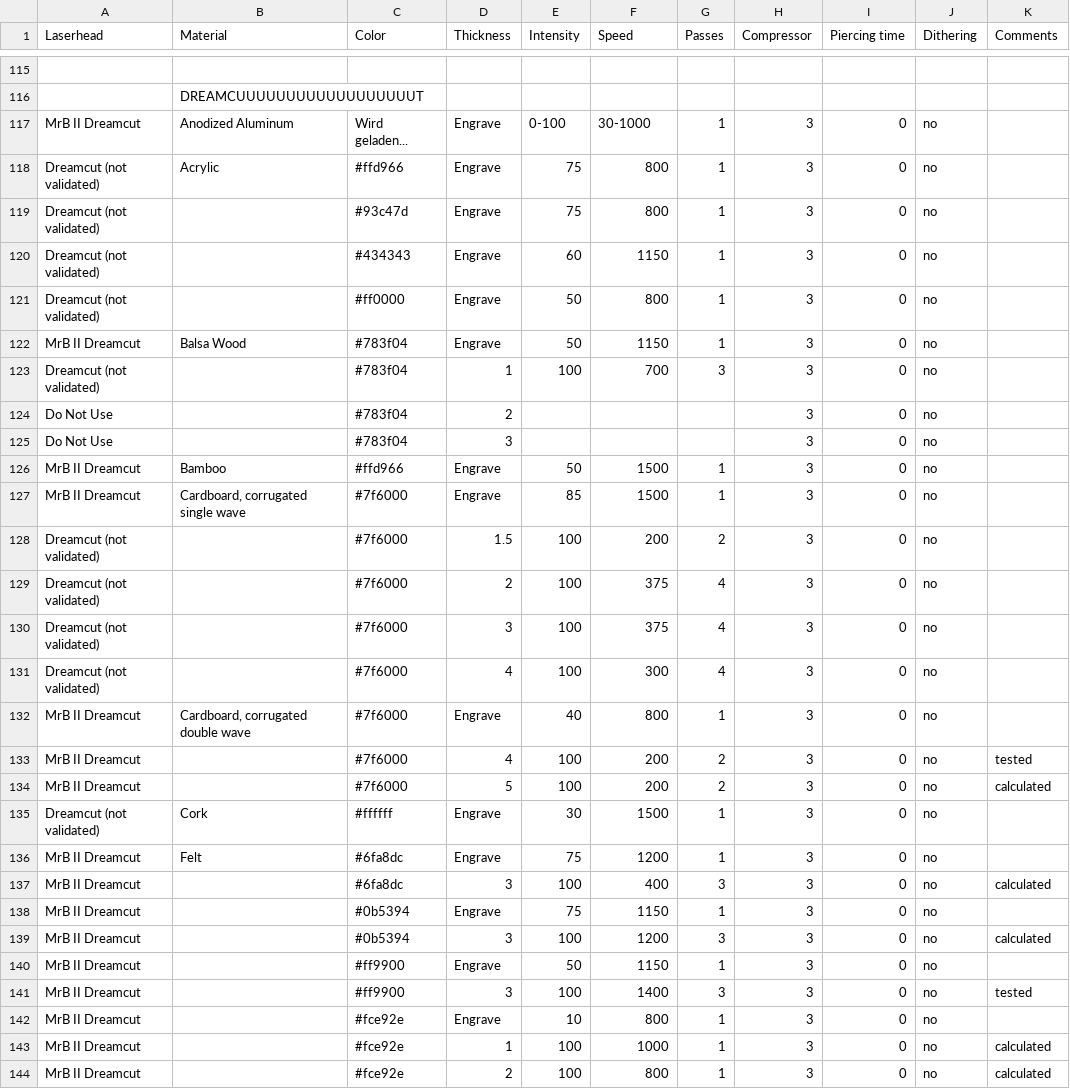
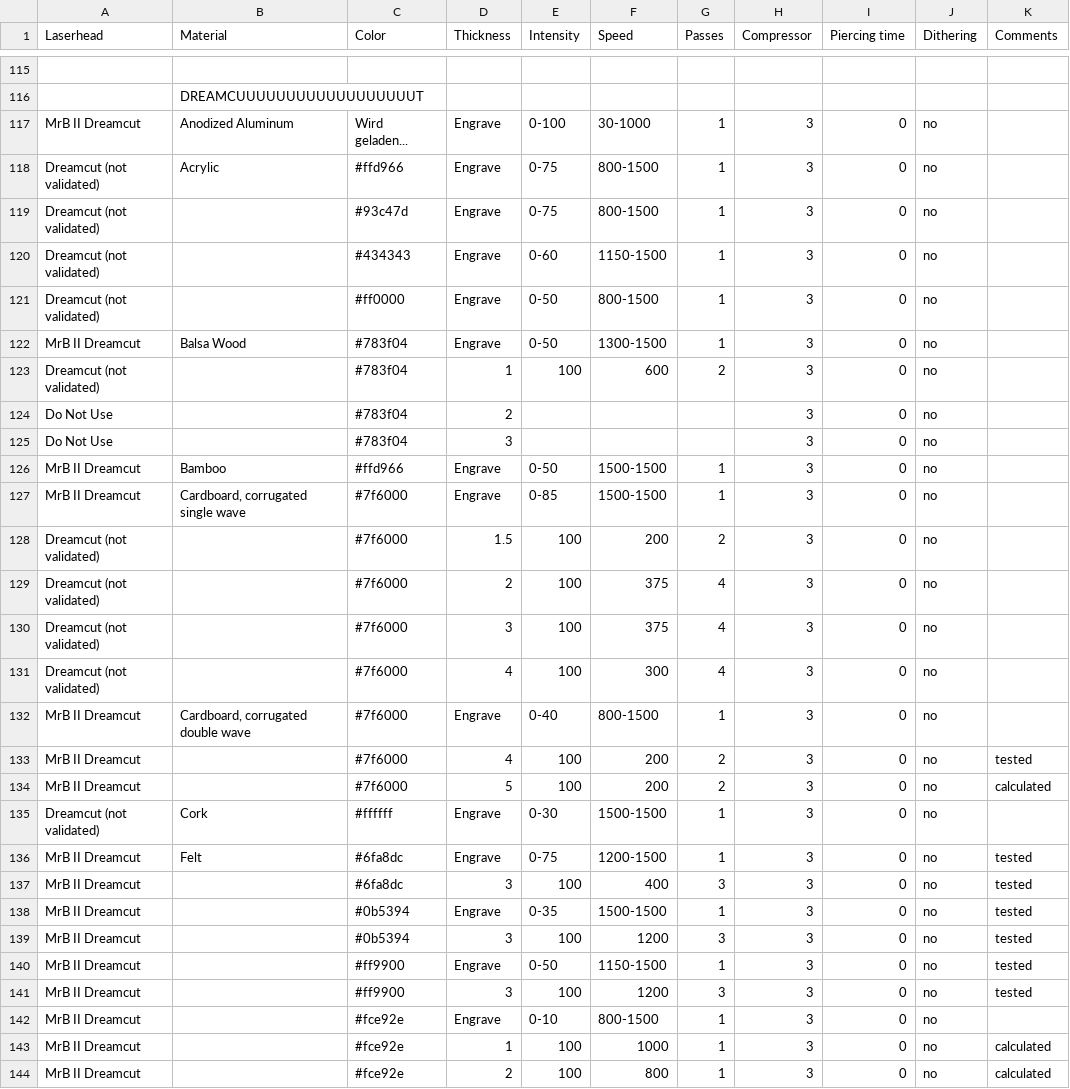
Before and after one commit to mrbeam/MrBeamPlugin, a CSV file: octoprint_mrbeam/files/material_settings/materials.csv, drawn as a sheet; only a part is shown, gaps mark what is left out; the diff covers the shown part only; the diff names each change by its address in the sheet, - before the commit and + after, or states it on an @@ line.

```diff
--- a/octoprint_mrbeam/files/material_settings/materials.csv
+++ b/octoprint_mrbeam/files/material_settings/materials.csv
-E118:E119 (Intensity): 75
+E118:E119 (Intensity): 0-75
-F118:F119 (Speed): 800
+F118:F119 (Speed): 800-1500
-E120 (Intensity): 60
+E120 (Intensity): 0-60
-F120 (Speed): 1150
+F120 (Speed): 1150-1500
-E121:E122 (Intensity): 50
+E121:E122 (Intensity): 0-50
-F121 (Speed): 800
+F121 (Speed): 800-1500
-F122 (Speed): 1150
+F122 (Speed): 1300-1500
-F123 (Speed): 700
+F123 (Speed): 600
-G123 (Passes): 3
+G123 (Passes): 2
-E126 (Intensity): 50
+E126 (Intensity): 0-50
-F126:F127 (Speed): 1500
+F126:F127 (Speed): 1500-1500
-E127 (Intensity): 85
+E127 (Intensity): 0-85
-E132 (Intensity): 40
+E132 (Intensity): 0-40
-F132 (Speed): 800
+F132 (Speed): 800-1500
-E135 (Intensity): 30
+E135 (Intensity): 0-30
-F135 (Speed): 1500
+F135 (Speed): 1500-1500
-E136 (Intensity): 75
+E136 (Intensity): 0-75
-F136 (Speed): 1200
+F136 (Speed): 1200-1500
-K136 (Comments): (empty)
+K136 (Comments): tested
-K137 (Comments): calculated
+K137 (Comments): tested
-E138 (Intensity): 75
+E138 (Intensity): 0-35
-F138 (Speed): 1150
+F138 (Speed): 1500-1500
-K138 (Comments): (empty)
+K138 (Comments): tested
-K139 (Comments): calculated
+K139 (Comments): tested
-E140 (Intensity): 50
+E140 (Intensity): 0-50
-F140 (Speed): 1150
+F140 (Speed): 1150-1500
-K140 (Comments): (empty)
+K140 (Comments): tested
-F141 (Speed): 1400
+F141 (Speed): 1200
-E142 (Intensity): 10
+E142 (Intensity): 0-10
-F142 (Speed): 800
+F142 (Speed): 800-1500
```
Also changed, not shown: 2 added rows, 3 removed rows and 93 edited cells elsewhere in this file.
